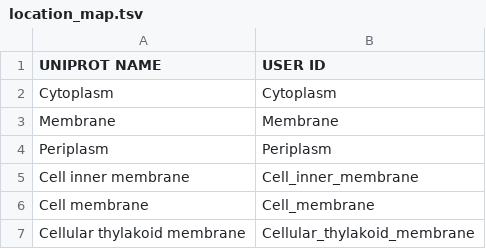
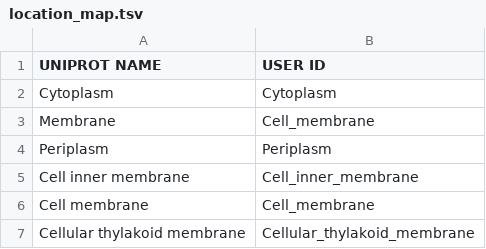
Before and after one commit to SysBioInra/RBApy, a TSV file: data/Cyano/data/location_map.tsv, drawn as a sheet.

```diff
--- a/data/Cyano/data/location_map.tsv
+++ b/data/Cyano/data/location_map.tsv
@@ -2,3 +2,3 @@ UNIPROT NAME	USER ID
 Cytoplasm	Cytoplasm
-Membrane	Membrane
+Membrane	Cell_membrane
 Periplasm	Periplasm
```
Also changed, not shown: data/Cyano/data/metabolites.tsv, 11 other files.
